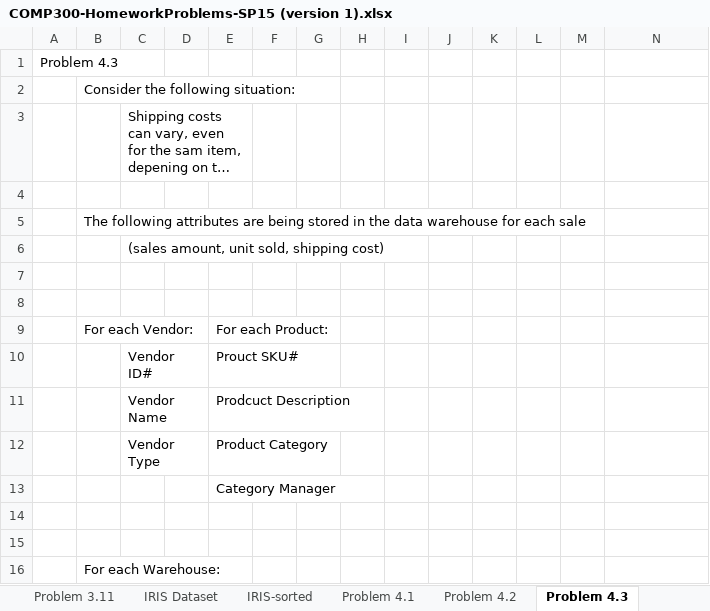
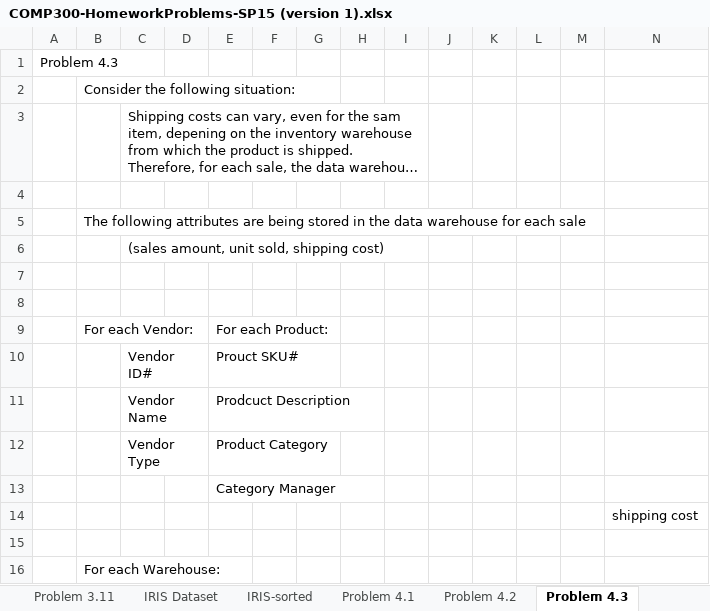
Before and after one commit to jlroo/data-mining, an Excel workbook: RESOURCES/COMP300-HomeworkProblems-SP15 (version 1).xlsx, sheet Problem 4.3, drawn as a sheet; only a part is shown; long unchanged cells end in …; values as stored, in another font and other column widths than the file's, no cell formats; 2 other sheets too large or unreadable and not compared; the diff names each change by its address in the sheet, - before the commit and + after, or states it on an @@ line.

```diff
--- a/RESOURCES/COMP300-HomeworkProblems-SP15 (version 1).xlsx (sheet Problem 4.3)
+++ b/RESOURCES/COMP300-HomeworkProblems-SP15 (version 1).xlsx (sheet Problem 4.3)
-C3:E3 merged
+C3:I3 merged
-N14: (empty)
+N14: shipping cost
```
Also changed, not shown: sheet Problem 4.4, cell formats, 4 other files.
